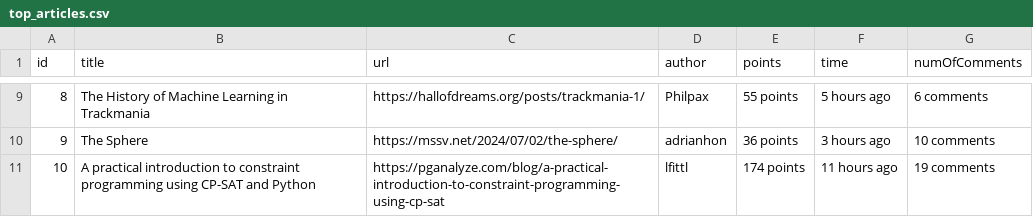
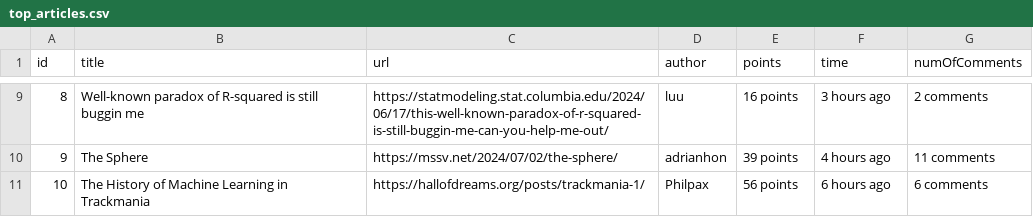
Before and after one commit to ST-KO/HackerNews_WebScrapping_Fullstack, a CSV file: Server/top_articles.csv, drawn as a sheet; only a part is shown, gaps mark what is left out; the diff covers the shown part only.

```diff
--- a/Server/top_articles.csv
+++ b/Server/top_articles.csv
@@ -9,3 +9,3 @@ id,title,url,author,points,time,numOfComments
-8,The History of Machine Learning in Trackmania,https://hallofdreams.org/posts/trackmania-1/,Philpax,55 points,5 hours ago,6 comments
-9,The Sphere,https://mssv.net/2024/07/02/the-sphere/,adrianhon,36 points,3 hours ago,10 comments
-10,A practical introduction to constraint programming using CP-SAT and Python,https://pganalyze.com/blog/a-practical-introduction-to-constraint-programming-using-cp-sat,lfittl,174 points,11 hours ago,19 comments
+8,Well-known paradox of R-squared is still buggin me,https://statmodeling.stat.columbia.edu/2024/06/17/this-well-known-paradox-of-r-squared-is-still-buggin-me-can-you-help-me-out/,luu,16 points,3 hours ago,2 comments
+9,The Sphere,https://mssv.net/2024/07/02/the-sphere/,adrianhon,39 points,4 hours ago,11 comments
+10,The History of Machine Learning in Trackmania,https://hallofdreams.org/posts/trackmania-1/,Philpax,56 points,6 hours ago,6 comments
```
Also changed, not shown: 32 edited cells elsewhere in this file, 3 other files.
